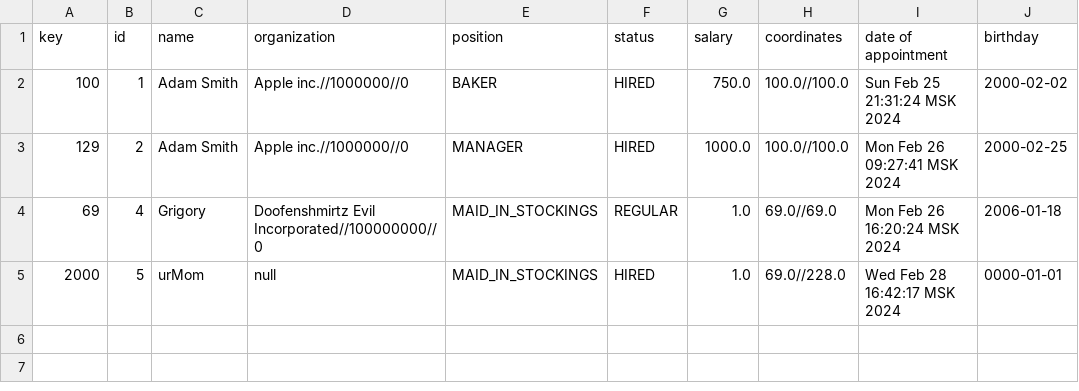
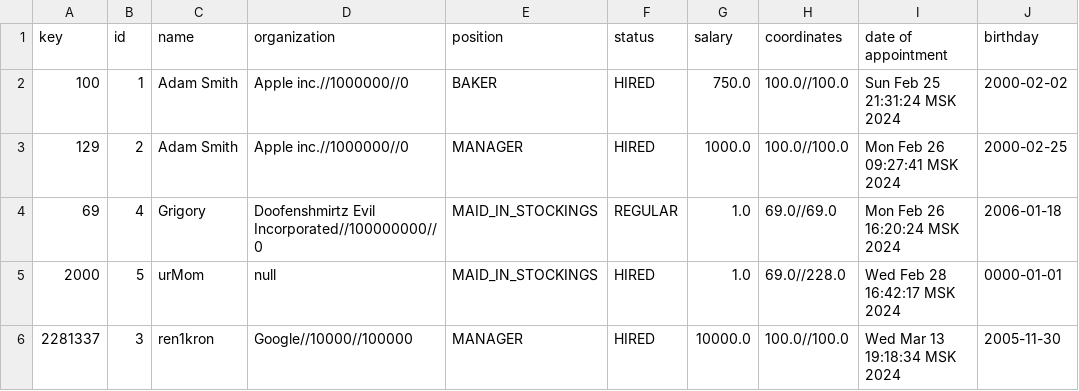
Before and after one commit to ren1kron/lab5.5.2, a CSV file: Workers.csv, drawn as a sheet; the diff names each change by its address in the sheet, - before the commit and + after, or states it on an @@ line.

```diff
--- a/Workers.csv
+++ b/Workers.csv
+row 6: 2281337 | 3 | ren1kron | Google//10000//100000 | MANAGER | HIRED | 10000.0 | 100.0//100.0 | Wed Mar 13 19:18:34 MSK 2024 | 2005-11-30
```
Also changed, not shown: 5 other files.
